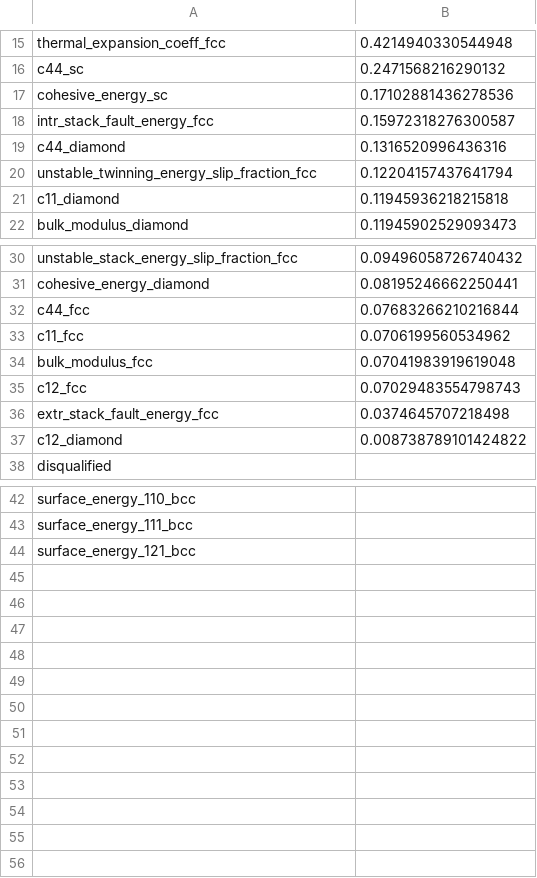
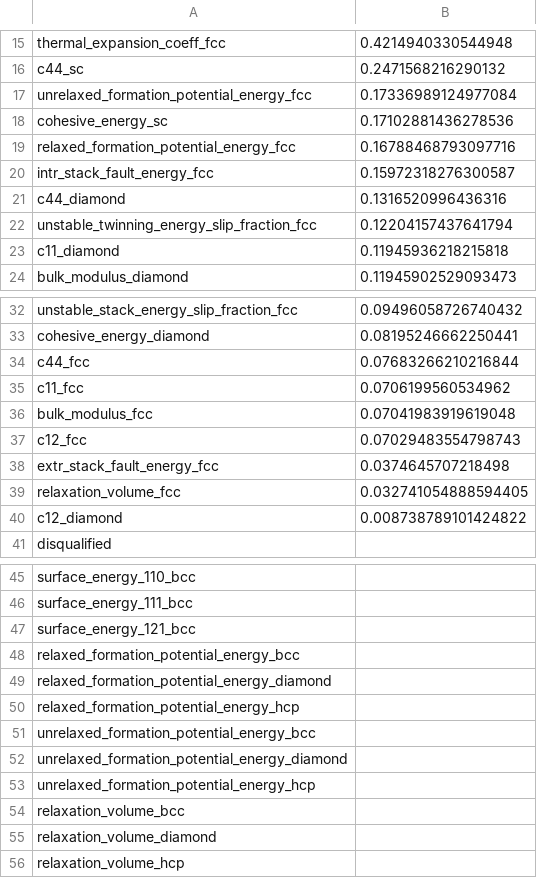
Before and after one commit to bjasperson/strength_covariance, a CSV file: strength_covariance/data_ays/corr_initial.csv, drawn as a sheet; only a part is shown, gaps mark what is left out; the diff names each change by its address in the sheet, - before the commit and + after, or states it on an @@ line.

```diff
--- a/strength_covariance/data_ays/corr_initial.csv
+++ b/strength_covariance/data_ays/corr_initial.csv
+row 17: unrelaxed_formation_potential_energy_fcc | 0.17336989124977084
+row 19: relaxed_formation_potential_energy_fcc | 0.16788468793097716
+row 39: relaxation_volume_fcc | 0.032741054888594405
+row 48: relaxed_formation_potential_energy_bcc
+row 49: relaxed_formation_potential_energy_diamond
+row 50: relaxed_formation_potential_energy_hcp
+row 51: unrelaxed_formation_potential_energy_bcc
+row 52: unrelaxed_formation_potential_energy_diamond
+row 53: unrelaxed_formation_potential_energy_hcp
+row 54: relaxation_volume_bcc
+row 55: relaxation_volume_diamond
+row 56: relaxation_volume_hcp
```
Also changed, not shown: strength_covariance/data_ays/corr_clean.csv, 5 other files.
